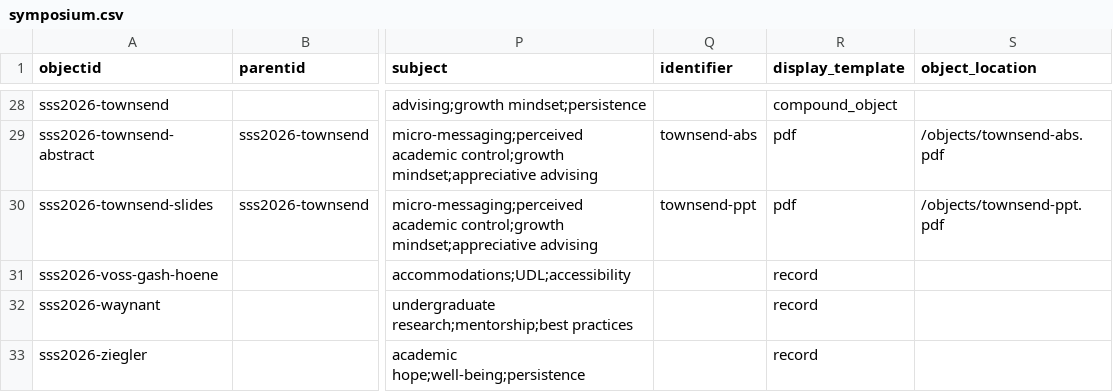
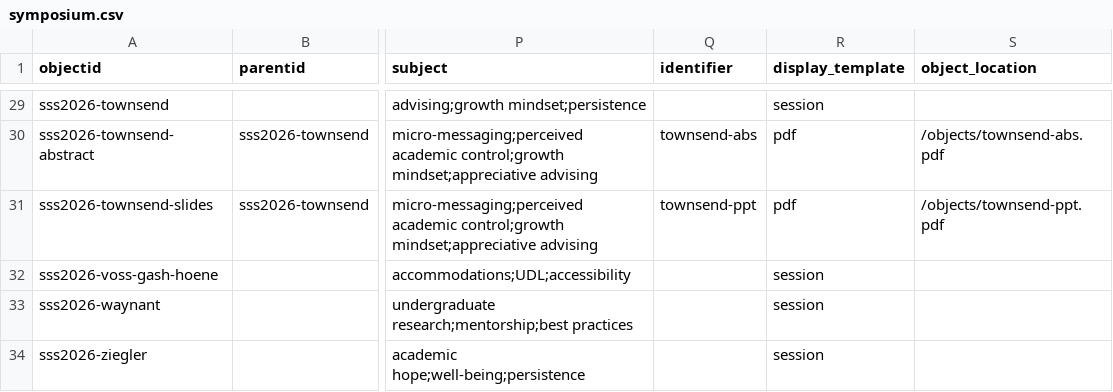
Before and after one commit to uidaholib/documents-digital-collections-template, a CSV file: _data/symposium.csv, drawn as a sheet; only a part is shown, gaps mark what is left out; addresses are those after the commit; the diff covers the shown part only; the diff names each change by its address in the sheet, - before the commit and + after, or states it on an @@ line.

```diff
--- a/_data/symposium.csv
+++ b/_data/symposium.csv
-R29 (display_template): compound_object
+R29 (display_template): session
-R32:R34 (display_template): record
+R32:R34 (display_template): session
```
Also changed, not shown: 2 added rows, 1 removed row and 26 edited cells elsewhere in this file.
